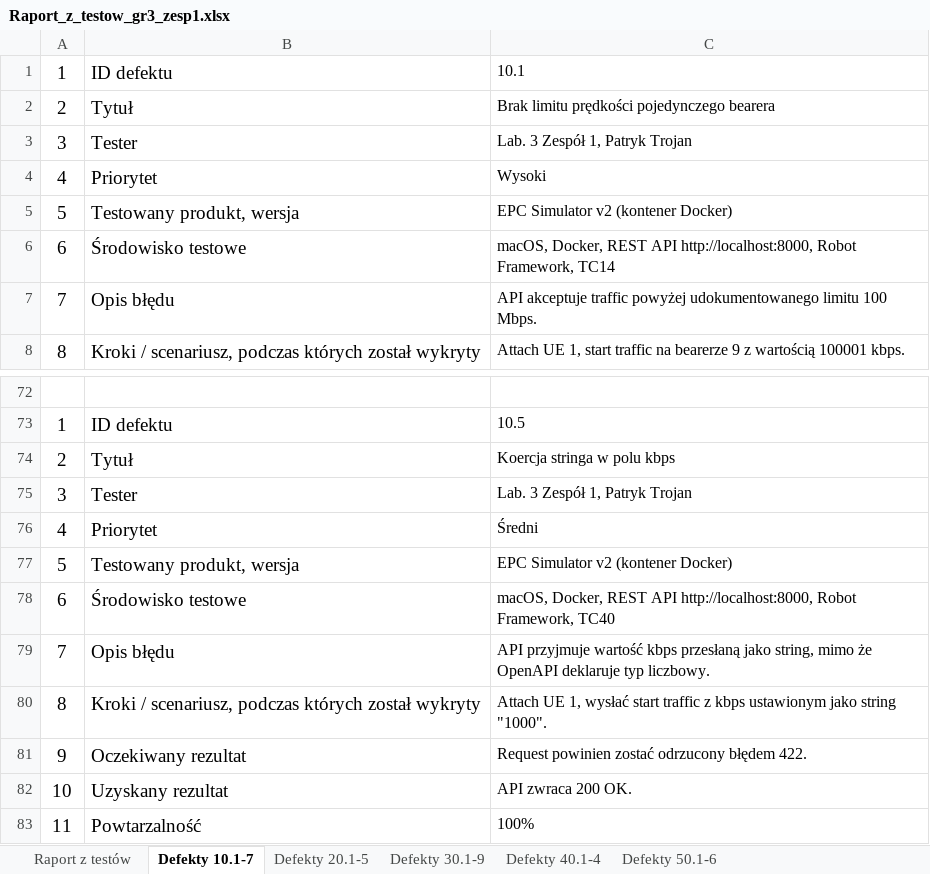
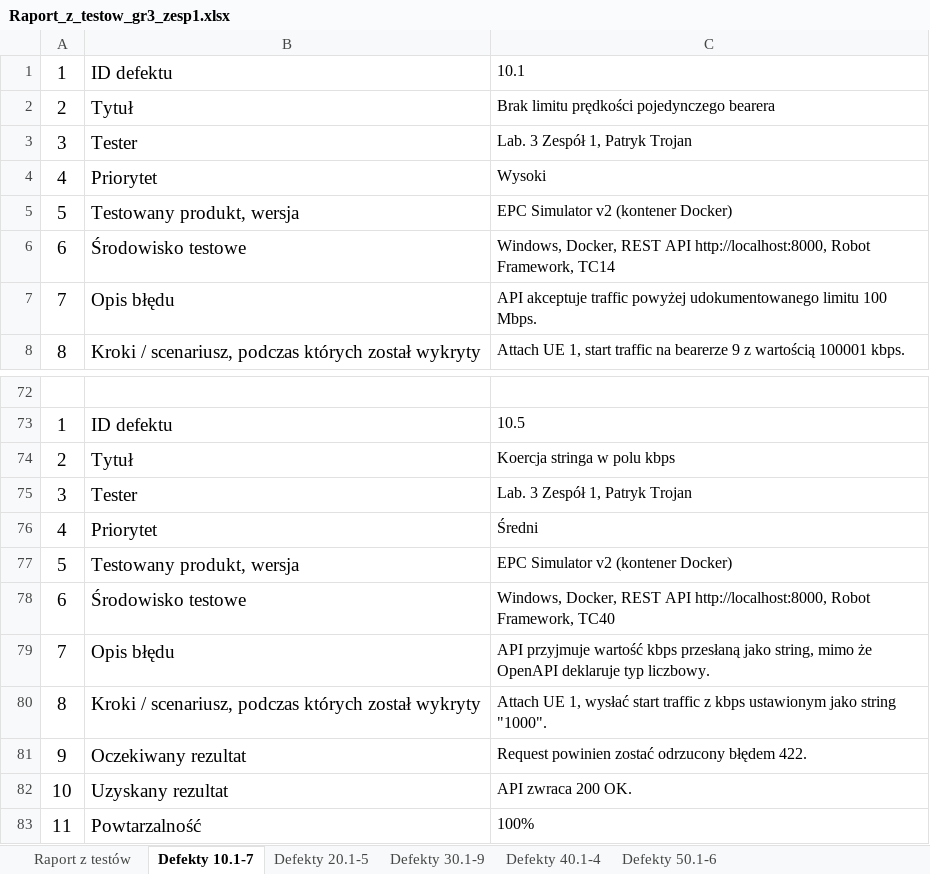
Before and after one commit to bwalczyk1/EPC, an Excel workbook: docs/Raport_z_testow_gr3_zesp1.xlsx, sheet Defekty 10.1-7, drawn as a sheet; only a part is shown, gaps mark what is left out; values as stored, in another font and other column widths than the file's, no borders; the diff names each change by its address in the sheet, - before the commit and + after, or states it on an @@ line.

```diff
--- a/docs/Raport_z_testow_gr3_zesp1.xlsx (sheet Defekty 10.1-7)
+++ b/docs/Raport_z_testow_gr3_zesp1.xlsx (sheet Defekty 10.1-7)
-C6: macOS, Docker, REST…
+C6: Windows, Docker, REST…
-C78: macOS, Docker, REST…
+C78: Windows, Docker, REST…
```
Also changed, not shown: sheet Defekty 50.1-6, sheet Defekty 20.1-5, sheet Raport z testów.
